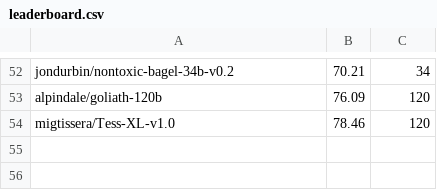
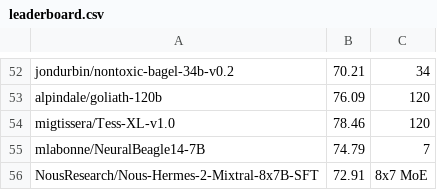
Before and after one commit to EQ-bench/EQ-bench-site, a CSV file: leaderboard.csv, drawn as a sheet; only a part is shown, gaps mark what is left out.

Commit message:
added models to leaderboard

```diff
--- a/leaderboard.csv
+++ b/leaderboard.csv
@@ -54 +54,3 @@ alpindale/goliath-120b,76.09,120
 migtissera/Tess-XL-v1.0,78.46,120
+mlabonne/NeuralBeagle14-7B,74.79,7
+NousResearch/Nous-Hermes-2-Mixtral-8x7B-SFT,72.91,8x7 MoE
```
